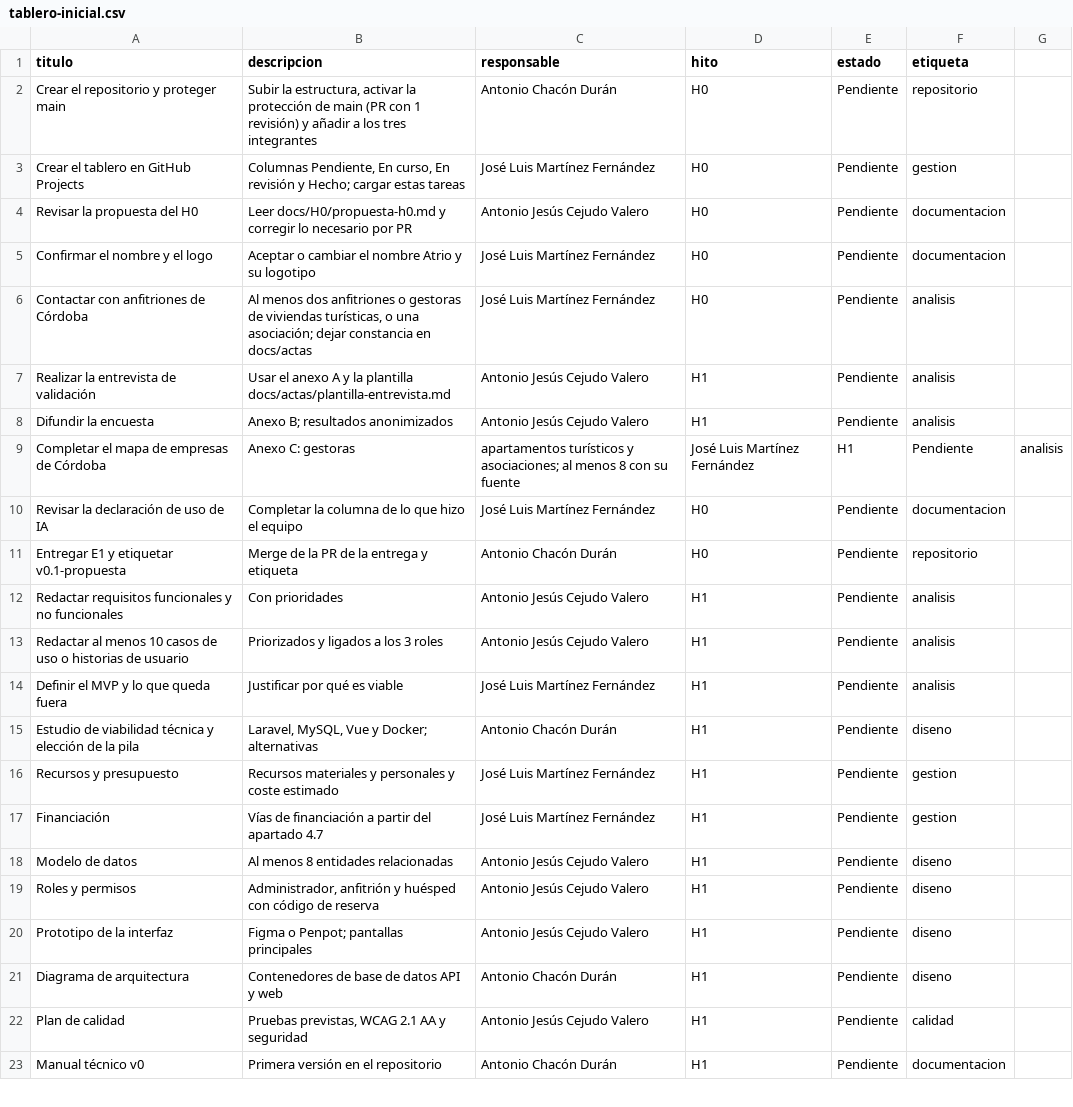
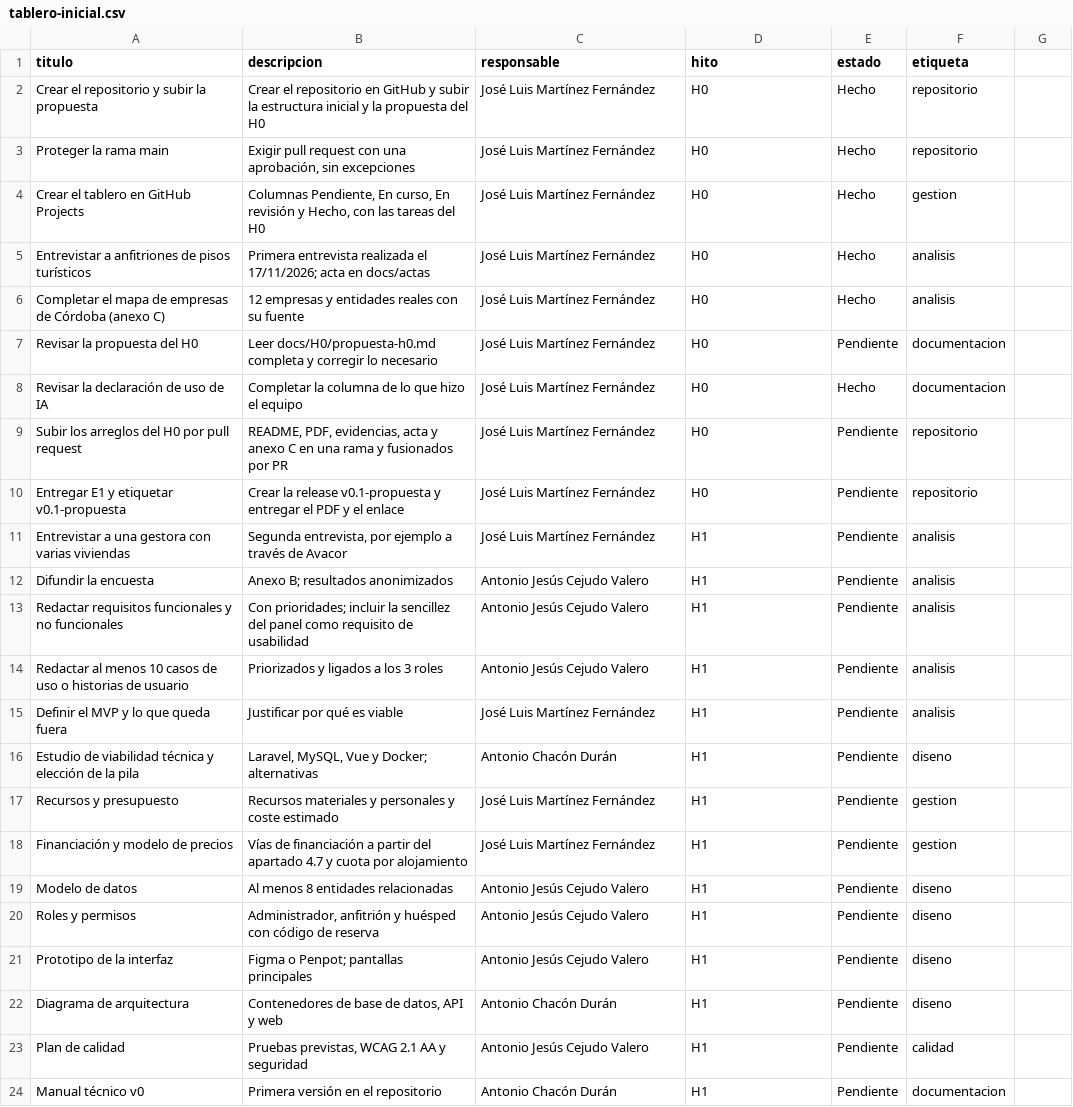
Before and after one commit to mafej65y-afk/atrio-proy2daw, a CSV file: docs/H0/tablero-inicial.csv, drawn as a sheet; only a part is shown.

Commit message:
docs: completa la entrega del H0

```diff
--- a/docs/H0/tablero-inicial.csv
+++ b/docs/H0/tablero-inicial.csv
@@ -1,13 +1,14 @@
 titulo,descripcion,responsable,hito,estado,etiqueta
-Crear el repositorio y proteger main,"Subir la estructura, activar la protección de main (PR con 1 revisión) y añadir a los tres integrantes",Antonio Chacón Durán,H0,Pendiente,repositorio
-Crear el tablero en GitHub Projects,"Columnas Pendiente, En curso, En revisión y Hecho; cargar estas tareas",José Luis Martínez Fernández,H0,Pendiente,gestion
-Revisar la propuesta del H0,Leer docs/H0/propuesta-h0.md y corregir lo necesario por PR,Antonio Jesús Cejudo Valero,H0,Pendiente,documentacion
-Confirmar el nombre y el logo,Aceptar o cambiar el nombre Atrio y su logotipo,José Luis Martínez Fernández,H0,Pendiente,documentacion
-Contactar con anfitriones de Córdoba,"Al menos dos anfitriones o gestoras de viviendas turísticas, o una asociación; dejar constancia en docs/actas",José Luis Martínez Fernández,H0,Pendiente,analisis
-Realizar la entrevista de validación,Usar el anexo A y la plantilla docs/actas/plantilla-entrevista.md,Antonio Jesús Cejudo Valero,H1,Pendiente,analisis
+Crear el repositorio y subir la propuesta,Crear el repositorio en GitHub y subir la estructura inicial y la propuesta del H0,José Luis Martínez Fernández,H0,Hecho,repositorio
+Proteger la rama main,"Exigir pull request con una aprobación, sin excepciones",José Luis Martínez Fernández,H0,Hecho,repositorio
+Crear el tablero en GitHub Projects,"Columnas Pendiente, En curso, En revisión y Hecho, con las tareas del H0",José Luis Martínez Fernández,H0,Hecho,gestion
+Entrevistar a anfitriones de pisos turísticos,Primera entrevista realizada el 17/11/2026; acta en docs/actas,José Luis Martínez Fernández,H0,Hecho,analisis
+Completar el mapa de empresas de Córdoba (anexo C),12 empresas y entidades reales con su fuente,José Luis Martínez Fernández,H0,Hecho,analisis
+Revisar la propuesta del H0,Leer docs/H0/propuesta-h0.md completa y corregir lo necesario,José Luis Martínez Fernández,H0,Pendiente,documentacion
+Revisar la declaración de uso de IA,Completar la columna de lo que hizo el equipo,José Luis Martínez Fernández,H0,Hecho,documentacion
+Subir los arreglos del H0 por pull request,"README, PDF, evidencias, acta y anexo C en una rama y fusionados por PR",José Luis Martínez Fernández,H0,Pendiente,repositorio
+Entregar E1 y etiquetar v0.1-propuesta,Crear la release v0.1-propuesta y entregar el PDF y el enlace,José Luis Martínez Fernández,H0,Pendiente,repositorio
+Entrevistar a una gestora con varias viviendas,"Segunda entrevista, por ejemplo a través de Avacor",José Luis Martínez Fernández,H1,Pendiente,analisis
 Difundir la encuesta,Anexo B; resultados anonimizados,Antonio Jesús Cejudo Valero,H1,Pendiente,analisis
-Completar el mapa de empresas de Córdoba,Anexo C: gestoras, apartamentos turísticos y asociaciones; al menos 8 con su fuente,José Luis Martínez Fernández,H1,Pendiente,analisis
-Revisar la declaración de uso de IA,Completar la columna de lo que hizo el equipo,José Luis Martínez Fernández,H0,Pendiente,documentacion
-Entregar E1 y etiquetar v0.1-propuesta,Merge de la PR de la entrega y etiqueta,Antonio Chacón Durán,H0,Pendiente,repositorio
-Redactar requisitos funcionales y no funcionales,Con prioridades,Antonio Jesús Cejudo Valero,H1,Pendiente,analisis
+Redactar requisitos funcionales y no funcionales,Con prioridades; incluir la sencillez del panel como requisito de usabilidad,Antonio Jesús Cejudo Valero,H1,Pendiente,analisis
 Redactar al menos 10 casos de uso o historias de usuario,Priorizados y ligados a los 3 roles,Antonio Jesús Cejudo Valero,H1,Pendiente,analisis
@@ -16,3 +17,3 @@ Estudio de viabilidad técnica y elección de la pila,"Laravel, MySQL, Vue y Doc
 Recursos y presupuesto,Recursos materiales y personales y coste estimado,José Luis Martínez Fernández,H1,Pendiente,gestion
-Financiación,Vías de financiación a partir del apartado 4.7,José Luis Martínez Fernández,H1,Pendiente,gestion
+Financiación y modelo de precios,Vías de financiación a partir del apartado 4.7 y cuota por alojamiento,José Luis Martínez Fernández,H1,Pendiente,gestion
 Modelo de datos,Al menos 8 entidades relacionadas,Antonio Jesús Cejudo Valero,H1,Pendiente,diseno
@@ -20,3 +21,3 @@ Roles y permisos,"Administrador, anfitrión y huésped con código de reserva",A
 Prototipo de la interfaz,Figma o Penpot; pantallas principales,Antonio Jesús Cejudo Valero,H1,Pendiente,diseno
-Diagrama de arquitectura,Contenedores de base de datos API y web,Antonio Chacón Durán,H1,Pendiente,diseno
+Diagrama de arquitectura,"Contenedores de base de datos, API y web",Antonio Chacón Durán,H1,Pendiente,diseno
 Plan de calidad,"Pruebas previstas, WCAG 2.1 AA y seguridad",Antonio Jesús Cejudo Valero,H1,Pendiente,calidad
```
Also changed, not shown: 8 other files.
